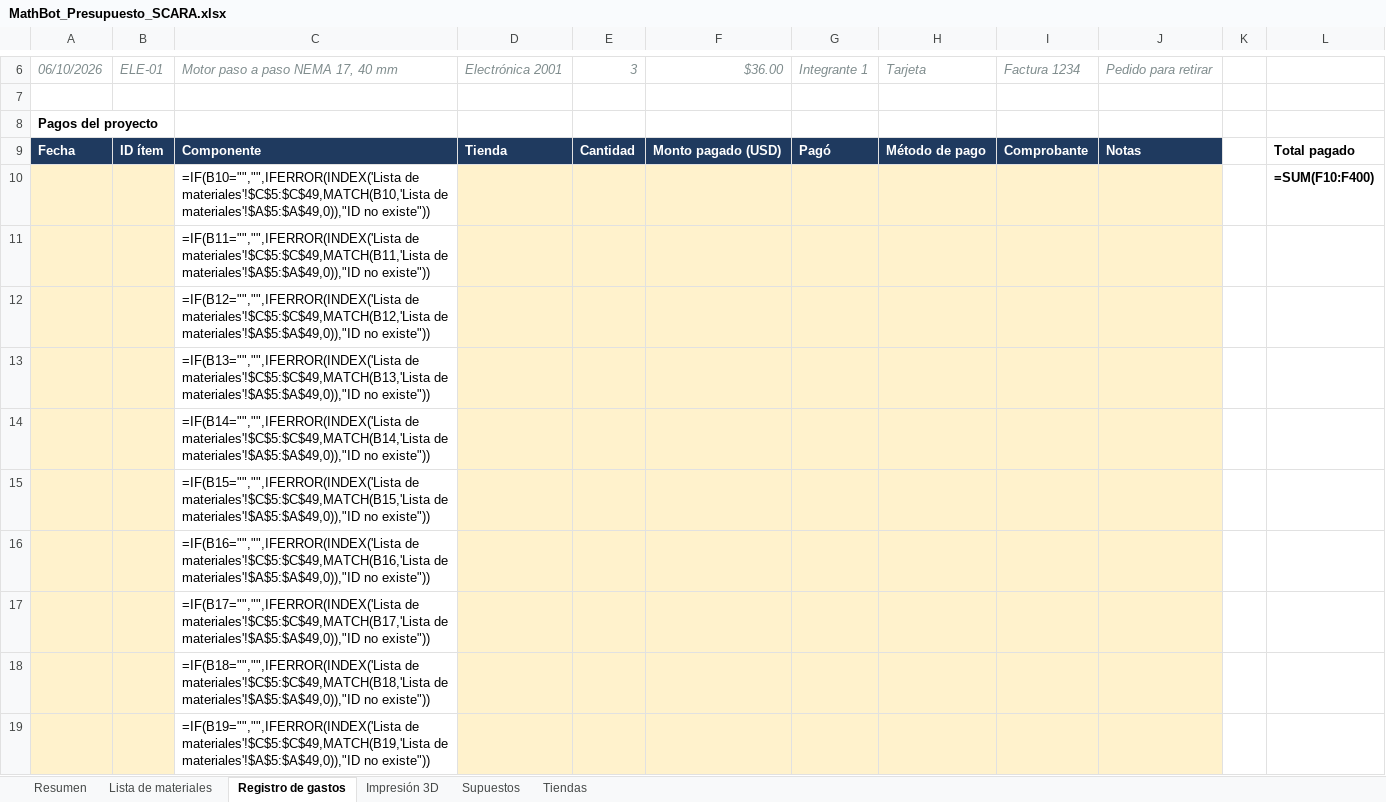
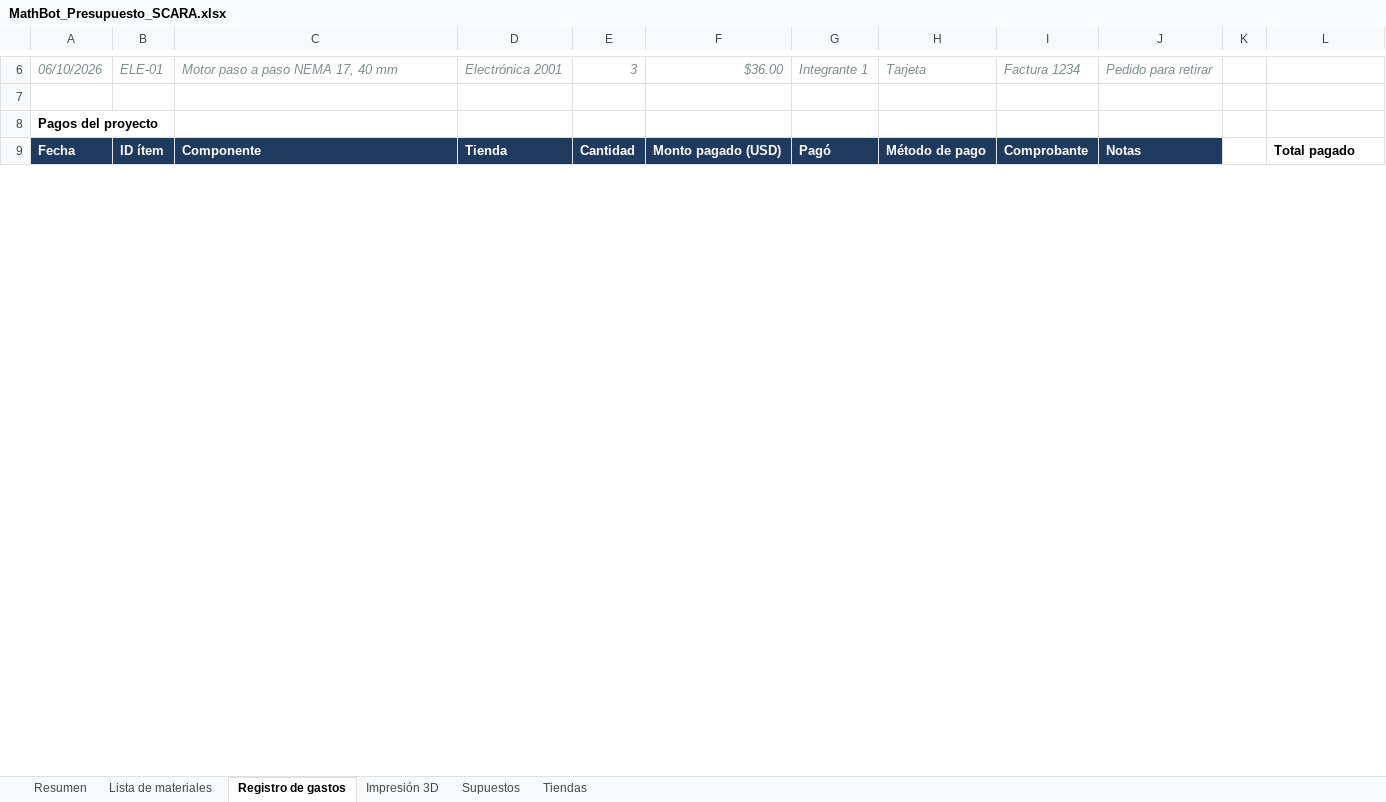
Before and after one commit to SantiMerino/MathBot, an Excel workbook: presupuesto/MathBot_Presupuesto_SCARA.xlsx, sheet Registro de gastos, drawn as a sheet; only a part is shown, gaps mark what is left out; values as stored, in another font and other column widths than the file's, no borders; formulas without a stored value are shown as written; removed rows and columns are numbered as before the commit, all else as after; the diff covers the shown part only; the diff names each change by its address in the sheet, - before the commit and + after, or states it on an @@ line.

Commit message:
chore(presupuesto): update budget workbook and add the material list without printed parts

```diff
--- a/presupuesto/MathBot_Presupuesto_SCARA.xlsx (sheet Registro de gastos)
+++ b/presupuesto/MathBot_Presupuesto_SCARA.xlsx (sheet Registro de gastos)
-row 10:  |  | =IF(B10="","",IFERROR(INDEX('Lista de materiales'!$C$5:$C$49,MATCH(B10,'Lista de materiales'!$A$5:$A$49,0)),"ID no existe")) |  |  |  |  |  |  |  |  | =SUM(F10:F400)
-row 11:  |  | =IF(B11="","",IFERROR(INDEX('Lista de materiales'!$C$5:$C$49,MATCH(B11,'Lista de materiales'!$A$5:$A$49,0)),"ID no existe"))
-row 12:  |  | =IF(B12="","",IFERROR(INDEX('Lista de materiales'!$C$5:$C$49,MATCH(B12,'Lista de materiales'!$A$5:$A$49,0)),"ID no existe"))
-row 13:  |  | =IF(B13="","",IFERROR(INDEX('Lista de materiales'!$C$5:$C$49,MATCH(B13,'Lista de materiales'!$A$5:$A$49,0)),"ID no existe"))
-row 14:  |  | =IF(B14="","",IFERROR(INDEX('Lista de materiales'!$C$5:$C$49,MATCH(B14,'Lista de materiales'!$A$5:$A$49,0)),"ID no existe"))
-row 15:  |  | =IF(B15="","",IFERROR(INDEX('Lista de materiales'!$C$5:$C$49,MATCH(B15,'Lista de materiales'!$A$5:$A$49,0)),"ID no existe"))
-row 16:  |  | =IF(B16="","",IFERROR(INDEX('Lista de materiales'!$C$5:$C$49,MATCH(B16,'Lista de materiales'!$A$5:$A$49,0)),"ID no existe"))
-row 17:  |  | =IF(B17="","",IFERROR(INDEX('Lista de materiales'!$C$5:$C$49,MATCH(B17,'Lista de materiales'!$A$5:$A$49,0)),"ID no existe"))
-row 18:  |  | =IF(B18="","",IFERROR(INDEX('Lista de materiales'!$C$5:$C$49,MATCH(B18,'Lista de materiales'!$A$5:$A$49,0)),"ID no existe"))
-row 19:  |  | =IF(B19="","",IFERROR(INDEX('Lista de materiales'!$C$5:$C$49,MATCH(B19,'Lista de materiales'!$A$5:$A$49,0)),"ID no existe"))
```
Also changed, not shown: 1 added row and 381 removed rows elsewhere in this sheet, sheet Lista de materiales, sheet Impresión 3D, sheet Resumen, charts or pictures, 1 other file.
